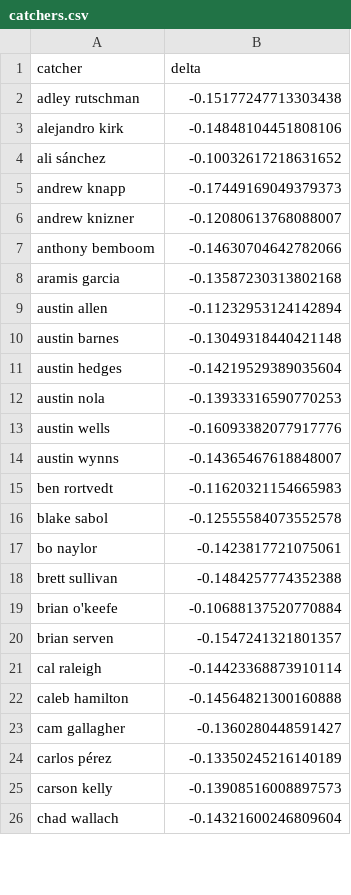
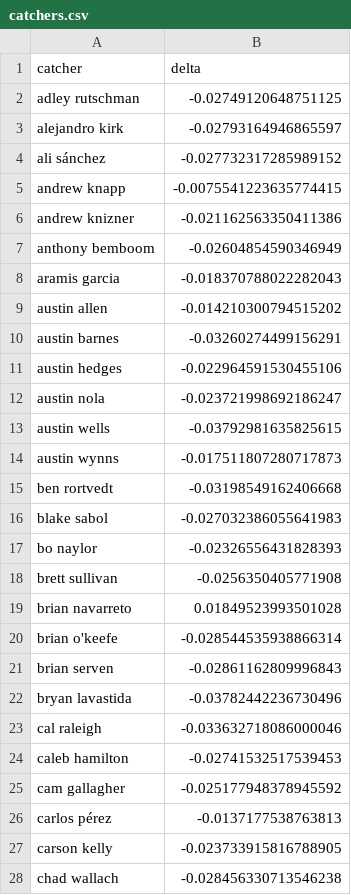
Before and after one commit to SlyZ1228/framing, a CSV file: data/catchers.csv, drawn as a sheet; only a part is shown; the diff covers the shown part only.

```diff
--- a/data/catchers.csv
+++ b/data/catchers.csv
@@ -1,26 +1,28 @@
 catcher,delta
-adley rutschman,-0.15177247713303438
-alejandro kirk,-0.14848104451808106
-ali sánchez,-0.10032617218631652
-andrew knapp,-0.17449169049379373
-andrew knizner,-0.12080613768088007
-anthony bemboom,-0.14630704642782066
-aramis garcia,-0.13587230313802168
-austin allen,-0.11232953124142894
-austin barnes,-0.13049318440421148
-austin hedges,-0.14219529389035604
-austin nola,-0.13933316590770253
-austin wells,-0.16093382077917776
-austin wynns,-0.14365467618848007
-ben rortvedt,-0.11620321154665983
-blake sabol,-0.12555584073552578
-bo naylor,-0.1423817721075061
-brett sullivan,-0.1484257774352388
-brian o'keefe,-0.10688137520770884
-brian serven,-0.1547241321801357
-cal raleigh,-0.14423368873910114
-caleb hamilton,-0.14564821300160888
-cam gallagher,-0.1360280448591427
-carlos pérez,-0.13350245216140189
-carson kelly,-0.13908516008897573
-chad wallach,-0.14321600246809604
+adley rutschman,-0.02749120648751125
+alejandro kirk,-0.02793164946865597
+ali sánchez,-0.027732317285989152
+andrew knapp,-0.0075541223635774415
+andrew knizner,-0.021162563350411386
+anthony bemboom,-0.02604854590346949
+aramis garcia,-0.018370788022282043
+austin allen,-0.014210300794515202
+austin barnes,-0.03260274499156291
+austin hedges,-0.022964591530455106
+austin nola,-0.023721998692186247
+austin wells,-0.03792981635825615
+austin wynns,-0.017511807280717873
+ben rortvedt,-0.03198549162406668
+blake sabol,-0.027032386055641983
+bo naylor,-0.02326556431828393
+brett sullivan,-0.0256350405771908
+brian navarreto,0.01849523993501028
+brian o'keefe,-0.028544535938866314
+brian serven,-0.02861162809996843
+bryan lavastida,-0.03782442236730496
+cal raleigh,-0.033632718086000046
+caleb hamilton,-0.02741532517539453
+cam gallagher,-0.025177948378945592
+carlos pérez,-0.0137177538763813
+carson kelly,-0.023733915816788905
+chad wallach,-0.028456330713546238
```
Also changed, not shown: 9 added rows and 98 edited cells elsewhere in this file, 1 other file.
